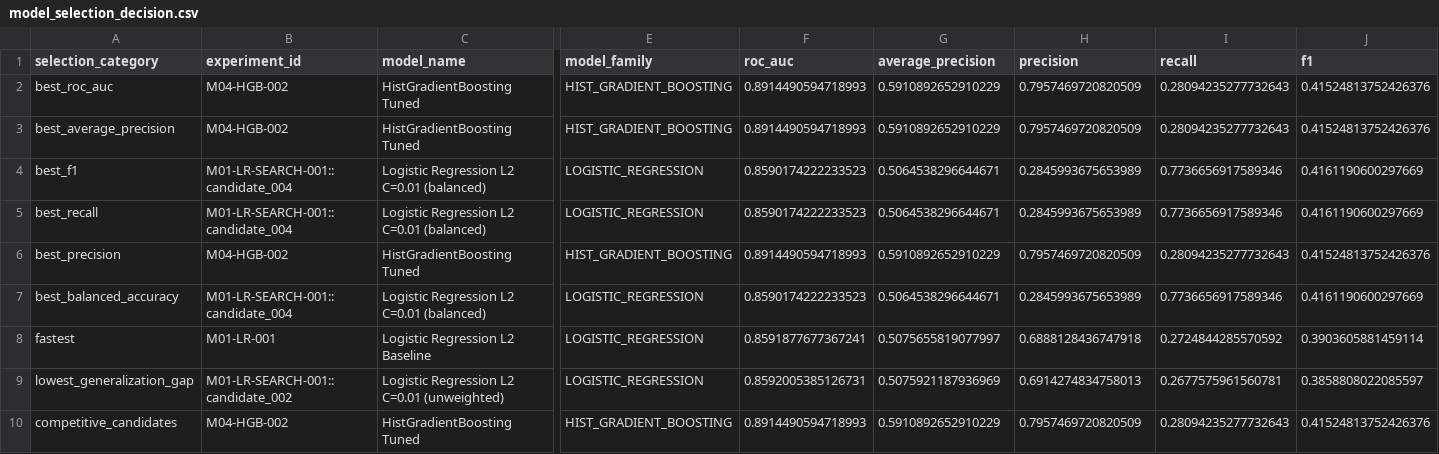
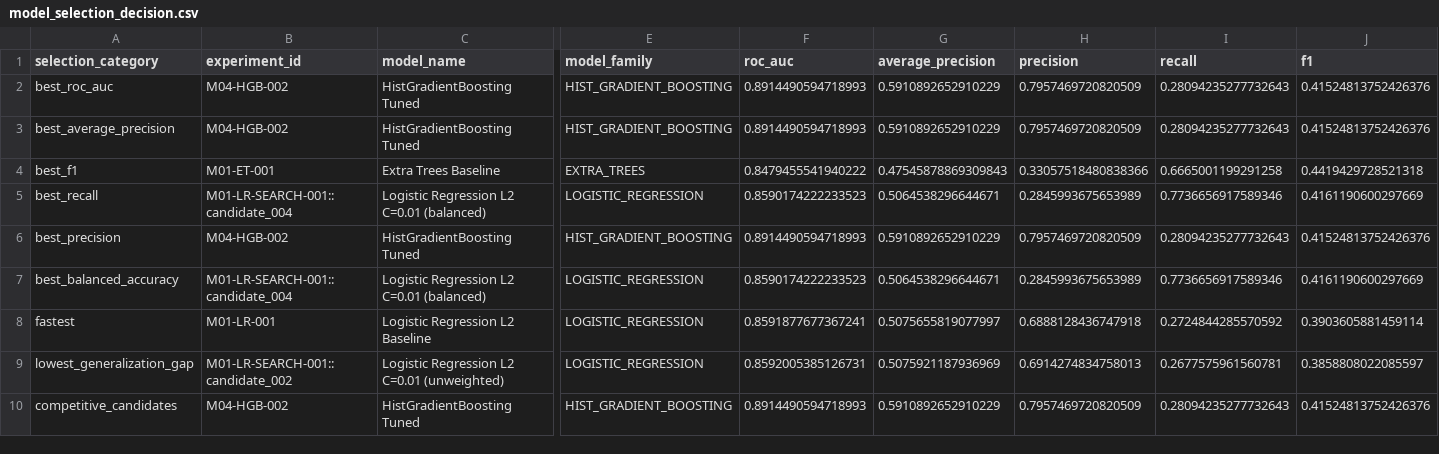
Before and after one commit to roximox/santander-customer-transaction-prediction, a CSV file: reports/model_selection/model_selection_decision.csv, drawn as a sheet; only a part is shown, gaps mark what is left out; the diff covers the shown part only; the diff names each change by its address in the sheet, - before the commit and + after, or states it on an @@ line.

```diff
--- a/reports/model_selection/model_selection_decision.csv
+++ b/reports/model_selection/model_selection_decision.csv
-B4 (experiment_id): M01-LR-SEARCH-001::candidate_004
+B4 (experiment_id): M01-ET-001
-C4 (model_name): Logistic Regression L2 C=0.01 (balanced)
+C4 (model_name): Extra Trees Baseline
-E4 (model_family): LOGISTIC_REGRESSION
+E4 (model_family): EXTRA_TREES
-F4 (roc_auc): 0.8590174222233523
+F4 (roc_auc): 0.8479455541940222
-G4 (average_precision): 0.5064538296644671
+G4 (average_precision): 0.47545878869309843
-H4 (precision): 0.2845993675653989
+H4 (precision): 0.33057518480838366
-I4 (recall): 0.7736656917589346
+I4 (recall): 0.6665001199291258
-J4 (f1): 0.4161190600297669
+J4 (f1): 0.4419429728521318
```
Also changed, not shown: 3 edited cells elsewhere in this file, reports/experiments/experiment_registry.csv, reports/model_selection/model_comparison_all.csv, 14 other files.
